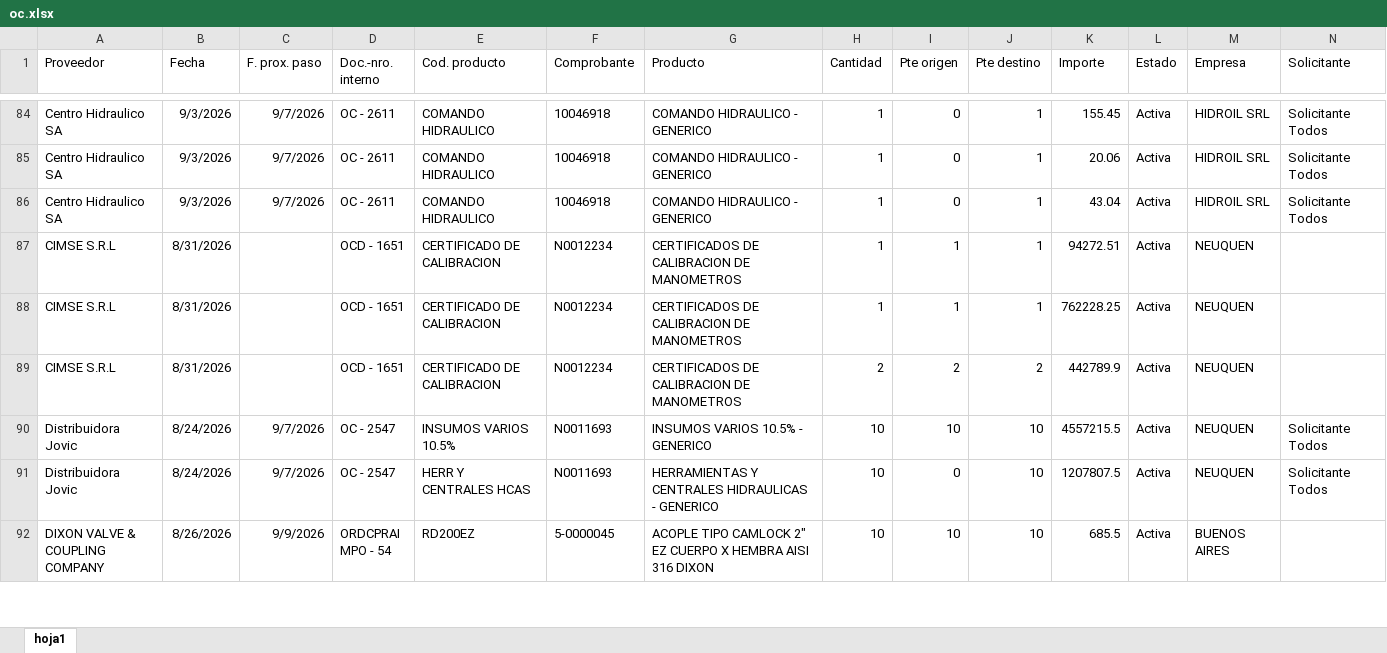
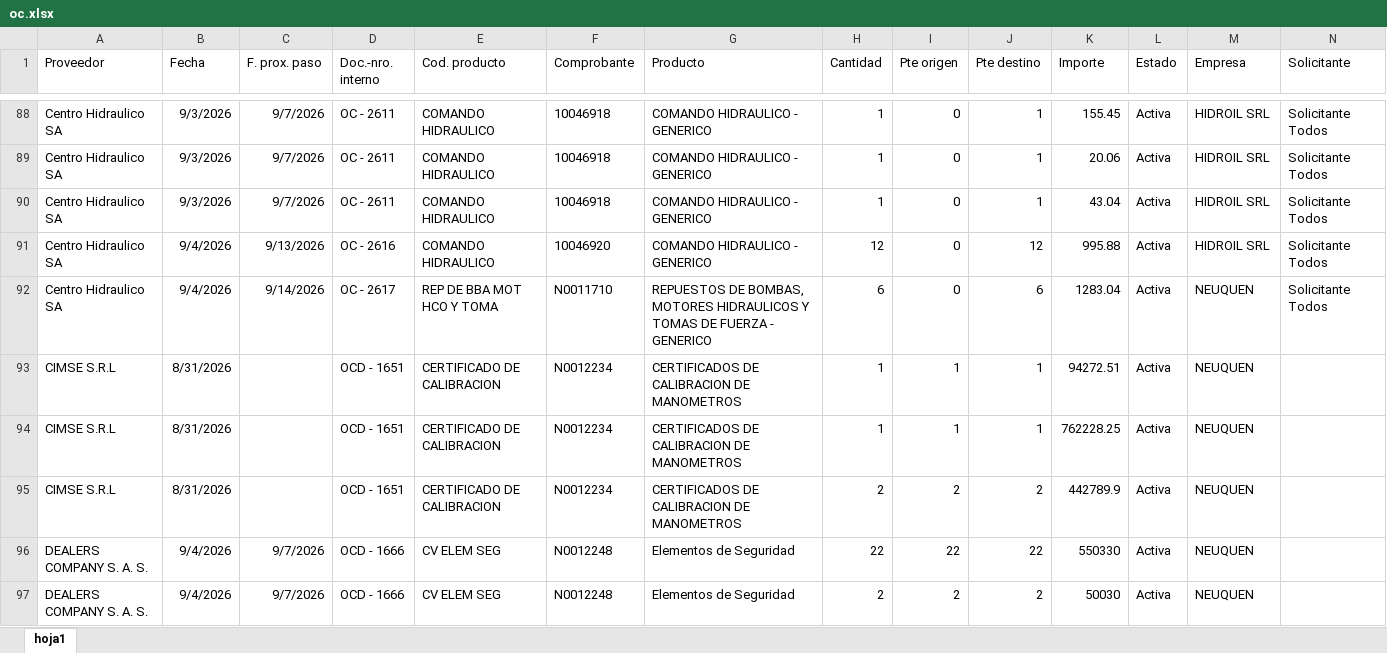
Before and after one commit to depositobsas/hidroil-stock, an Excel workbook: oc.xlsx, sheet hoja1, drawn as a sheet; only a part is shown, gaps mark what is left out; the shorter side is filled out with more unchanged rows; values as stored, in another font and other column widths than the file's, no borders; rows hold the shown columns only; the diff covers the shown part only; the diff names each change by its address in the sheet, - before the commit and + after, or states it on an @@ line.

```diff
--- a/oc.xlsx (sheet hoja1)
+++ b/oc.xlsx (sheet hoja1)
+row 91: Centro Hidraulico SA | 9/4/2026 | 9/13/2026 | OC - 2616 | COMANDO HIDRAULICO | 10046920 | COMANDO HIDRAULICO - GENERICO | 12 | 0 | 12 | 995.88 | Activa | HIDROIL SRL | Solicitante Todos
+row 92: Centro Hidraulico SA | 9/4/2026 | 9/14/2026 | OC - 2617 | REP DE BBA MOT HCO Y TOMA | N0011710 | REPUESTOS DE BOMBAS, MOTORES HIDRAULICOS Y TOMAS DE FUERZA - GENERICO | 6 | 0 | 6 | 1283.04 | Activa | NEUQUEN | Solicitante Todos
+row 96: DEALERS COMPANY S. A. S. | 9/4/2026 | 9/7/2026 | OCD - 1666 | CV ELEM SEG | N0012248 | Elementos de Seguridad | 22 | 22 | 22 | 550330 | Activa | NEUQUEN
+row 97: DEALERS COMPANY S. A. S. | 9/4/2026 | 9/7/2026 | OCD - 1666 | CV ELEM SEG | N0012248 | Elementos de Seguridad | 2 | 2 | 2 | 50030 | Activa | NEUQUEN
```
Also changed, not shown: 32 added rows, 7 removed rows, 167 moved rows and 12 edited cells elsewhere in this sheet, pc.xlsx, 1 other file.
